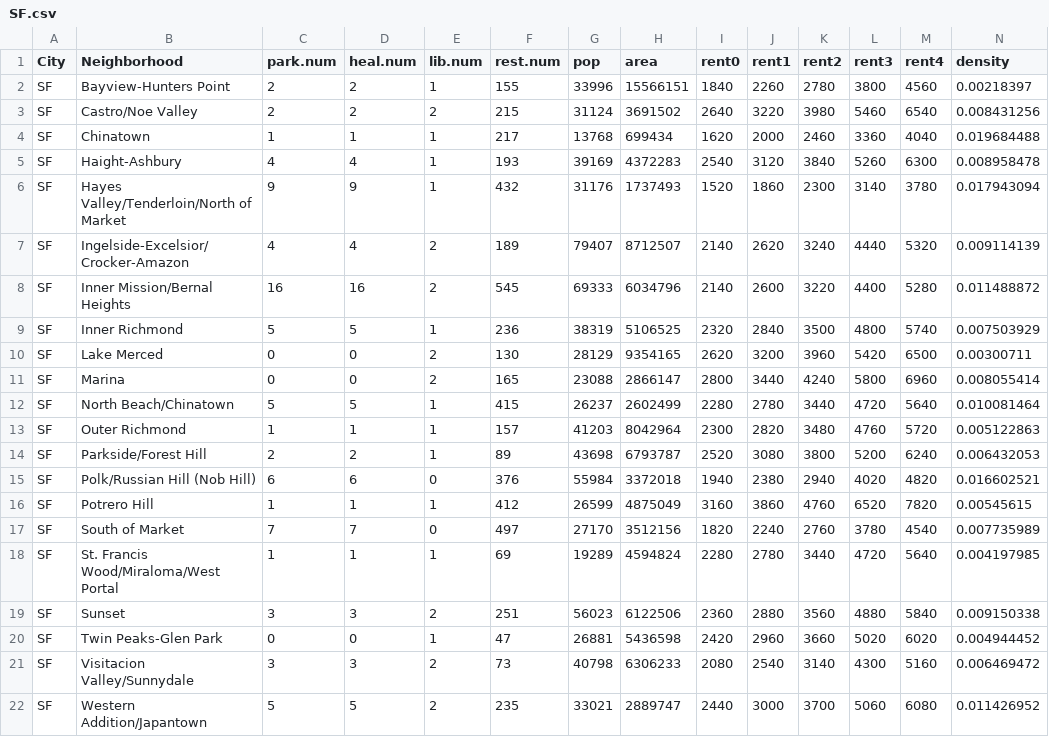
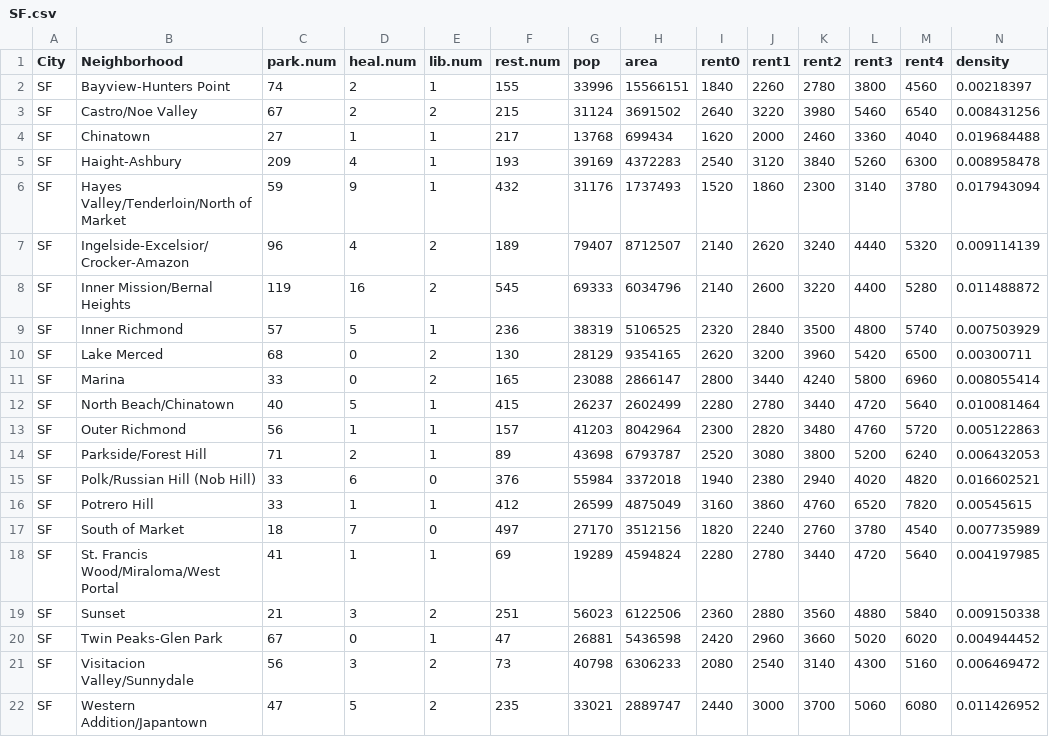
Before and after one commit to RuochenLiu/Apt-Hunting-Shiny-app, a CSV file: data/City Data/SF.csv, drawn as a sheet.

```diff
--- a/data/City Data/SF.csv
+++ b/data/City Data/SF.csv
@@ -1,22 +1,22 @@
 City,Neighborhood,park.num,heal.num,lib.num,rest.num,pop,area,rent0,rent1,rent2,rent3,rent4,density
-SF,Bayview-Hunters Point,2,2,1,155,33996,15566151,1840,2260,2780,3800,4560,0.00218397
-SF,Castro/Noe Valley,2,2,2,215,31124,3691502,2640,3220,3980,5460,6540,0.008431256
-SF,Chinatown,1,1,1,217,13768,699434,1620,2000,2460,3360,4040,0.019684488
-SF,Haight-Ashbury,4,4,1,193,39169,4372283,2540,3120,3840,5260,6300,0.008958478
-SF,Hayes Valley/Tenderloin/North of Market,9,9,1,432,31176,1737493,1520,1860,2300,3140,3780,0.017943094
-SF,Ingelside-Excelsior/Crocker-Amazon,4,4,2,189,79407,8712507,2140,2620,3240,4440,5320,0.009114139
-SF,Inner Mission/Bernal Heights,16,16,2,545,69333,6034796,2140,2600,3220,4400,5280,0.011488872
-SF,Inner Richmond,5,5,1,236,38319,5106525,2320,2840,3500,4800,5740,0.007503929
-SF,Lake Merced,0,0,2,130,28129,9354165,2620,3200,3960,5420,6500,0.00300711
-SF,Marina,0,0,2,165,23088,2866147,2800,3440,4240,5800,6960,0.008055414
-SF,North Beach/Chinatown,5,5,1,415,26237,2602499,2280,2780,3440,4720,5640,0.010081464
-SF,Outer Richmond,1,1,1,157,41203,8042964,2300,2820,3480,4760,5720,0.005122863
-SF,Parkside/Forest Hill,2,2,1,89,43698,6793787,2520,3080,3800,5200,6240,0.006432053
-SF,Polk/Russian Hill (Nob Hill),6,6,0,376,55984,3372018,1940,2380,2940,4020,4820,0.016602521
-SF,Potrero Hill,1,1,1,412,26599,4875049,3160,3860,4760,6520,7820,0.00545615
-SF,South of Market,7,7,0,497,27170,3512156,1820,2240,2760,3780,4540,0.007735989
-SF,St. Francis Wood/Miraloma/West Portal,1,1,1,69,19289,4594824,2280,2780,3440,4720,5640,0.004197985
-SF,Sunset,3,3,2,251,56023,6122506,2360,2880,3560,4880,5840,0.009150338
-SF,Twin Peaks-Glen Park,0,0,1,47,26881,5436598,2420,2960,3660,5020,6020,0.004944452
-SF,Visitacion Valley/Sunnydale,3,3,2,73,40798,6306233,2080,2540,3140,4300,5160,0.006469472
-SF,Western Addition/Japantown,5,5,2,235,33021,2889747,2440,3000,3700,5060,6080,0.011426952
+SF,Bayview-Hunters Point,74,2,1,155,33996,15566151,1840,2260,2780,3800,4560,0.00218397
+SF,Castro/Noe Valley,67,2,2,215,31124,3691502,2640,3220,3980,5460,6540,0.008431256
+SF,Chinatown,27,1,1,217,13768,699434,1620,2000,2460,3360,4040,0.019684488
+SF,Haight-Ashbury,209,4,1,193,39169,4372283,2540,3120,3840,5260,6300,0.008958478
+SF,Hayes Valley/Tenderloin/North of Market,59,9,1,432,31176,1737493,1520,1860,2300,3140,3780,0.017943094
+SF,Ingelside-Excelsior/Crocker-Amazon,96,4,2,189,79407,8712507,2140,2620,3240,4440,5320,0.009114139
+SF,Inner Mission/Bernal Heights,119,16,2,545,69333,6034796,2140,2600,3220,4400,5280,0.011488872
+SF,Inner Richmond,57,5,1,236,38319,5106525,2320,2840,3500,4800,5740,0.007503929
+SF,Lake Merced,68,0,2,130,28129,9354165,2620,3200,3960,5420,6500,0.00300711
+SF,Marina,33,0,2,165,23088,2866147,2800,3440,4240,5800,6960,0.008055414
+SF,North Beach/Chinatown,40,5,1,415,26237,2602499,2280,2780,3440,4720,5640,0.010081464
+SF,Outer Richmond,56,1,1,157,41203,8042964,2300,2820,3480,4760,5720,0.005122863
+SF,Parkside/Forest Hill,71,2,1,89,43698,6793787,2520,3080,3800,5200,6240,0.006432053
+SF,Polk/Russian Hill (Nob Hill),33,6,0,376,55984,3372018,1940,2380,2940,4020,4820,0.016602521
+SF,Potrero Hill,33,1,1,412,26599,4875049,3160,3860,4760,6520,7820,0.00545615
+SF,South of Market,18,7,0,497,27170,3512156,1820,2240,2760,3780,4540,0.007735989
+SF,St. Francis Wood/Miraloma/West Portal,41,1,1,69,19289,4594824,2280,2780,3440,4720,5640,0.004197985
+SF,Sunset,21,3,2,251,56023,6122506,2360,2880,3560,4880,5840,0.009150338
+SF,Twin Peaks-Glen Park,67,0,1,47,26881,5436598,2420,2960,3660,5020,6020,0.004944452
+SF,Visitacion Valley/Sunnydale,56,3,2,73,40798,6306233,2080,2540,3140,4300,5160,0.006469472
+SF,Western Addition/Japantown,47,5,2,235,33021,2889747,2440,3000,3700,5060,6080,0.011426952
```
Also changed, not shown: data/City Data/Austin.csv, data/City Data/Chicago.csv, 3 other files.
